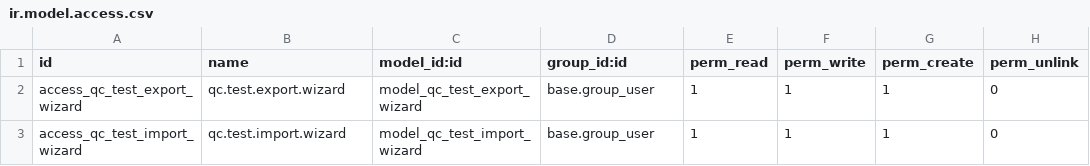
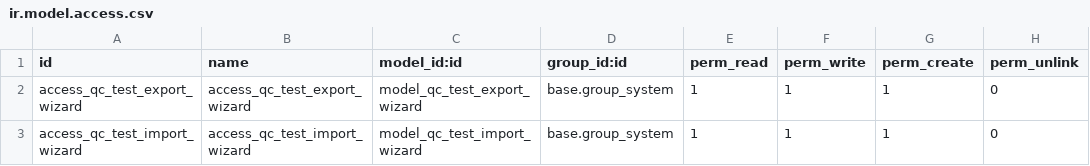
Before and after one commit to ozan-git/manufacture, a CSV file: quality_control_stock_oca/security/ir.model.access.csv, drawn as a sheet.

Commit message:
Add Excel import/export UI for QC test questions

```diff
--- a/quality_control_stock_oca/security/ir.model.access.csv
+++ b/quality_control_stock_oca/security/ir.model.access.csv
@@ -1,3 +1,3 @@
 id,name,model_id:id,group_id:id,perm_read,perm_write,perm_create,perm_unlink
-access_qc_test_export_wizard,qc.test.export.wizard,model_qc_test_export_wizard,base.group_user,1,1,1,0
-access_qc_test_import_wizard,qc.test.import.wizard,model_qc_test_import_wizard,base.group_user,1,1,1,0
+access_qc_test_export_wizard,access_qc_test_export_wizard,model_qc_test_export_wizard,base.group_system,1,1,1,0
+access_qc_test_import_wizard,access_qc_test_import_wizard,model_qc_test_import_wizard,base.group_system,1,1,1,0
```
Also changed, not shown: 4 other files.
